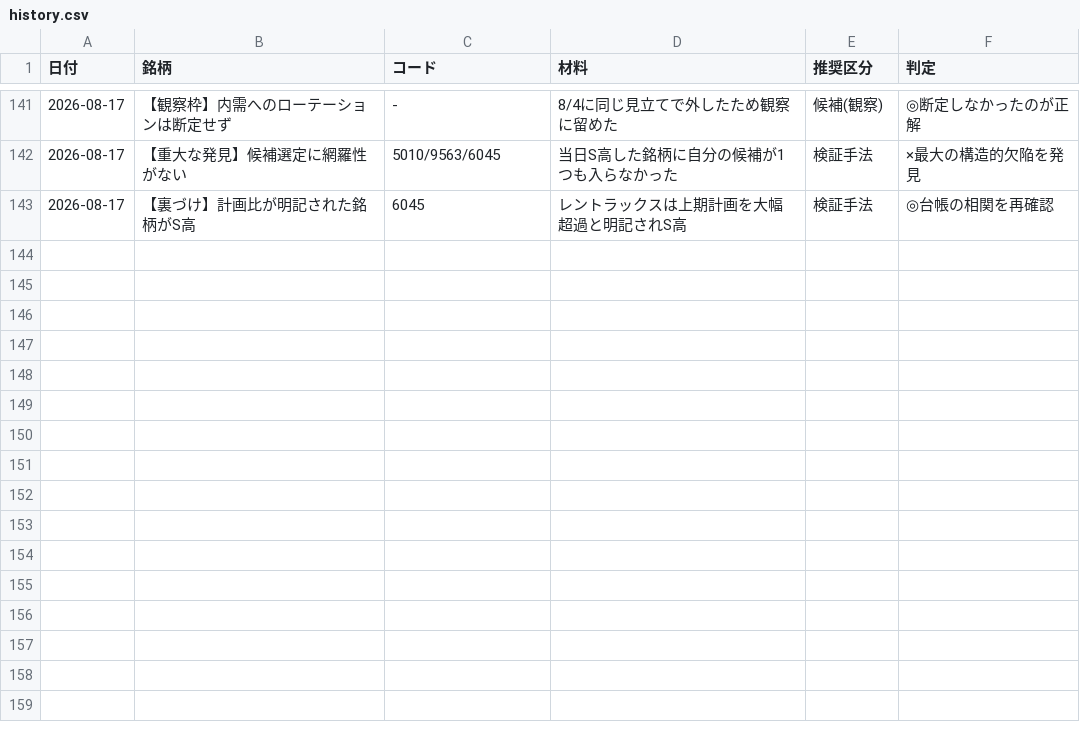
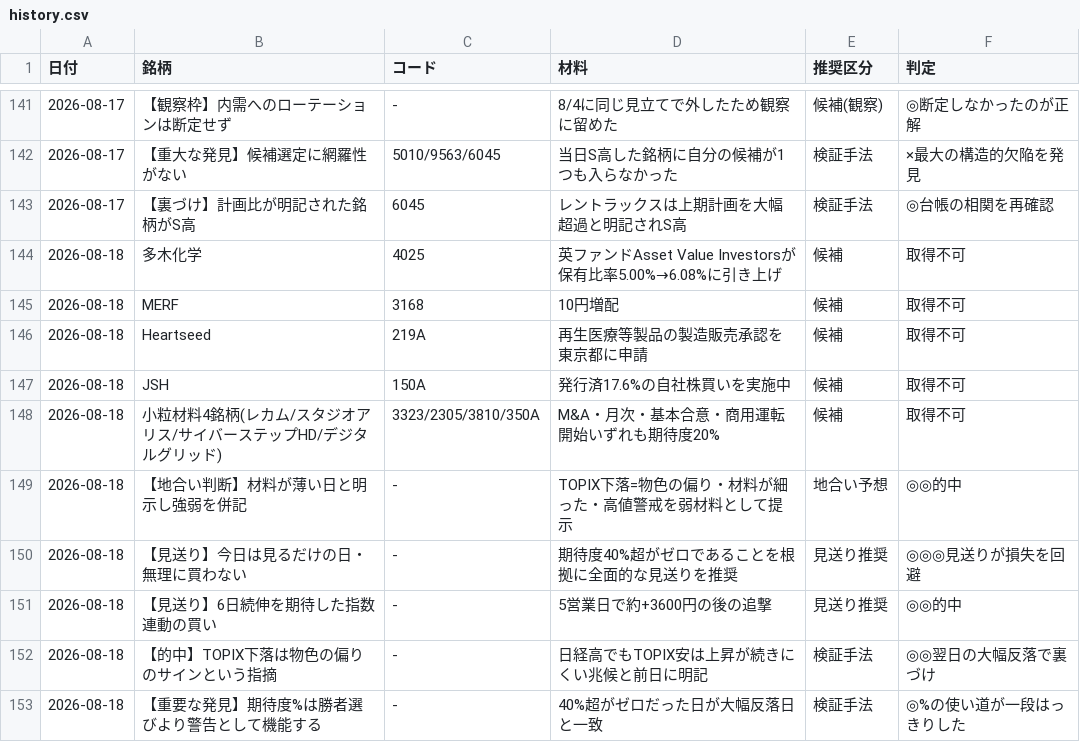
Before and after one commit to OGAKUZU/ogakuzu.github.io, a CSV file: automation/ledger/history.csv, drawn as a sheet; only a part is shown, gaps mark what is left out.

```diff
--- a/automation/ledger/history.csv
+++ b/automation/ledger/history.csv
@@ -143 +143,11 @@
 2026-08-17,【裏づけ】計画比が明記された銘柄がS高,6045,レントラックスは上期計画を大幅超過と明記されS高,検証手法,◎台帳の相関を再確認
+2026-08-18,多木化学,4025,英ファンドAsset Value Investorsが保有比率5.00%→6.08%に引き上げ,候補,取得不可
+2026-08-18,MERF,3168,10円増配,候補,取得不可
+2026-08-18,Heartseed,219A,再生医療等製品の製造販売承認を東京都に申請,候補,取得不可
+2026-08-18,JSH,150A,発行済17.6%の自社株買いを実施中,候補,取得不可
+2026-08-18,小粒材料4銘柄(レカム/スタジオアリス/サイバーステップHD/デジタルグリッド),3323/2305/3810/350A,M&A・月次・基本合意・商用運転開始いずれも期待度20%,候補,取得不可
+2026-08-18,【地合い判断】材料が薄い日と明示し強弱を併記,-,TOPIX下落=物色の偏り・材料が細った・高値警戒を弱材料として提示,地合い予想,◎◎的中
+2026-08-18,【見送り】今日は見るだけの日・無理に買わない,-,期待度40%超がゼロであることを根拠に全面的な見送りを推奨,見送り推奨,◎◎◎見送りが損失を回避
+2026-08-18,【見送り】6日続伸を期待した指数連動の買い,-,5営業日で約+3600円の後の追撃,見送り推奨,◎◎的中
+2026-08-18,【的中】TOPIX下落は物色の偏りのサインという指摘,-,日経高でもTOPIX安は上昇が続きにくい兆候と前日に明記,検証手法,◎◎翌日の大幅反落で裏づけ
+2026-08-18,【重要な発見】期待度%は勝者選びより警告として機能する,-,40%超がゼロだった日が大幅反落日と一致,検証手法,◎%の使い道が一段はっきりした
```
Also changed, not shown: 1 other file.
